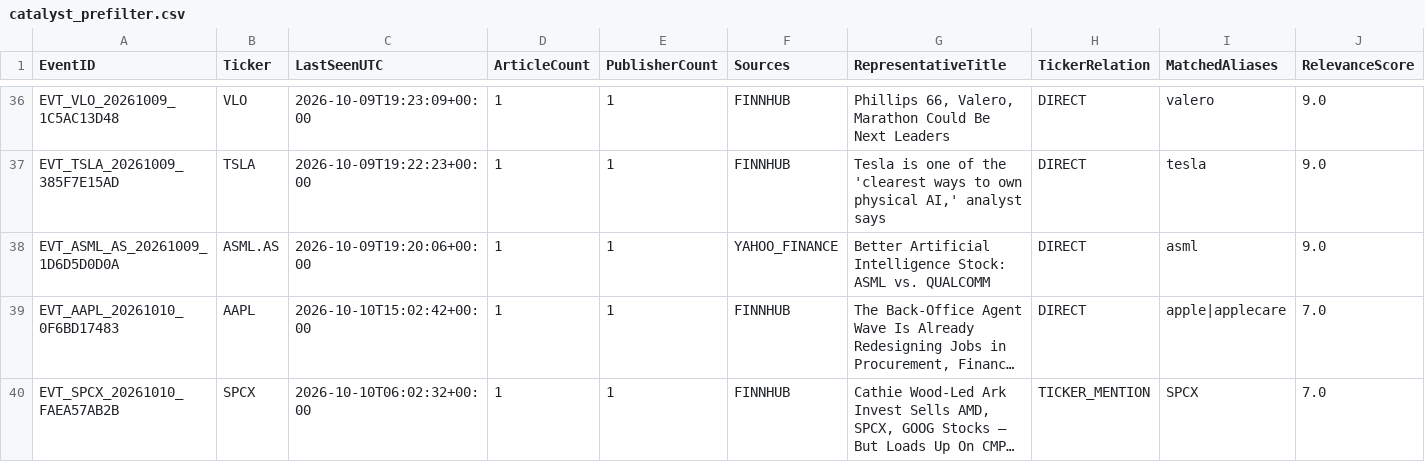
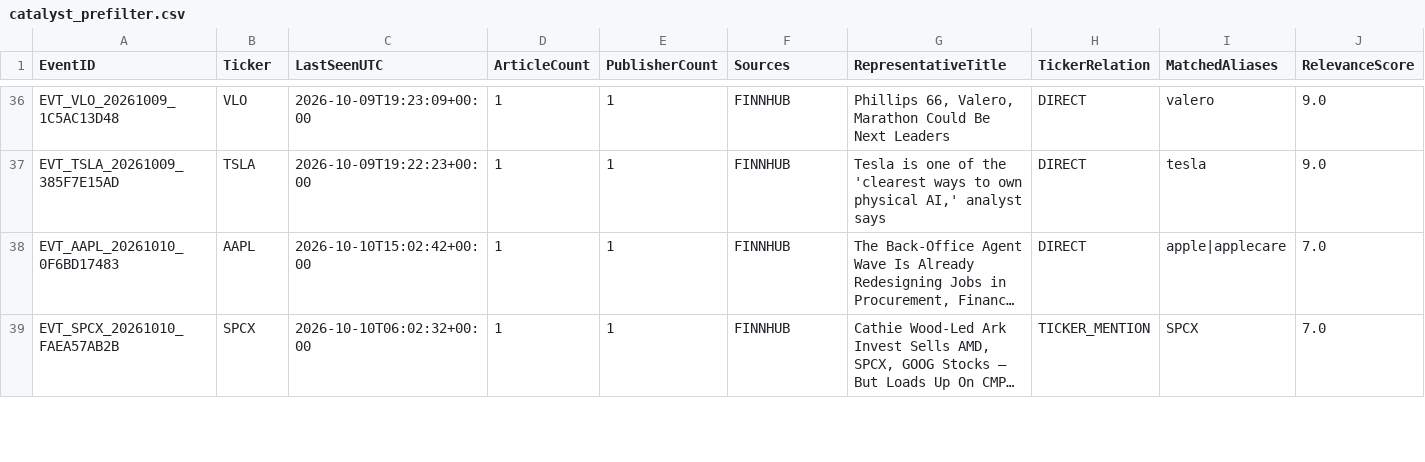
Before and after one commit to Thameur95/investment-assistant, a CSV file: historical_lab/reports/catalyst_prefilter.csv, drawn as a sheet; only a part is shown, gaps mark what is left out; long unchanged cells end in …; rows hold the shown columns only; the diff names each change by its address in the sheet, - before the commit and + after, or states it on an @@ line.

```diff
--- a/historical_lab/reports/catalyst_prefilter.csv
+++ b/historical_lab/reports/catalyst_prefilter.csv
-row 38: EVT_ASML_AS_20261009_1D6D5D0D0A | ASML.AS | 2026-10-09T19:20:06+00:00 | 1 | 1 | YAHOO_FINANCE | Better Artificial Intelligence Stock: ASML vs. QUALCOMM | DIRECT | asml | 9.0
```
Also changed, not shown: historical_lab/reports/catalyst_europe_diagnostic.csv, historical_lab/reports/catalyst_events.csv, 2 other files.
